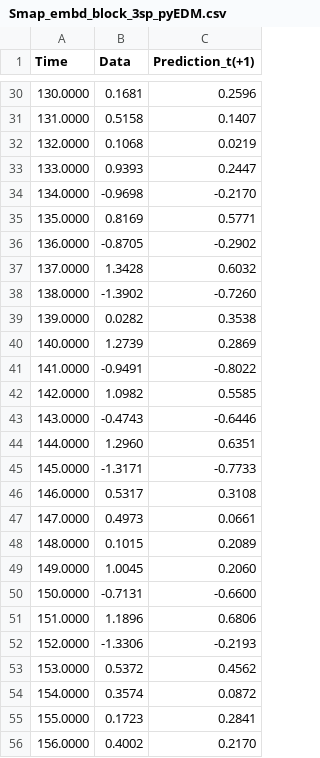
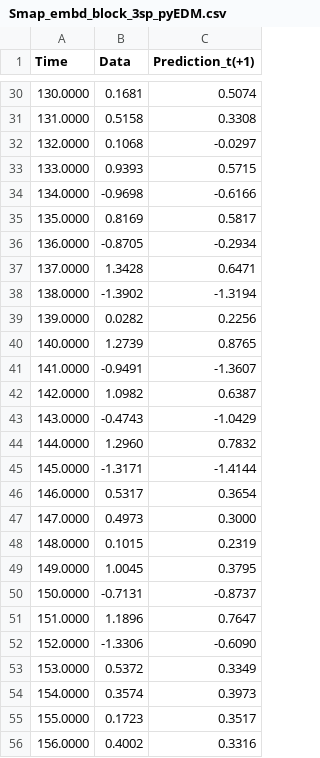
Before and after one commit to SugiharaLab/pyEDM, a CSV file: pyEDM/data/Smap_embd_block_3sp_pyEDM.csv, drawn as a sheet; only a part is shown, gaps mark what is left out; the diff covers the shown part only.

```diff
--- a/pyEDM/data/Smap_embd_block_3sp_pyEDM.csv
+++ b/pyEDM/data/Smap_embd_block_3sp_pyEDM.csv
@@ -30,27 +30,27 @@ Time,Data,Prediction_t(+1)
-130.0000,0.1681,0.2596
-131.0000,0.5158,0.1407
-132.0000,0.1068,0.0219
-133.0000,0.9393,0.2447
-134.0000,-0.9698,-0.2170
-135.0000,0.8169,0.5771
-136.0000,-0.8705,-0.2902
-137.0000,1.3428,0.6032
-138.0000,-1.3902,-0.7260
-139.0000,0.0282,0.3538
-140.0000,1.2739,0.2869
-141.0000,-0.9491,-0.8022
-142.0000,1.0982,0.5585
-143.0000,-0.4743,-0.6446
-144.0000,1.2960,0.6351
-145.0000,-1.3171,-0.7733
-146.0000,0.5317,0.3108
-147.0000,0.4973,0.0661
-148.0000,0.1015,0.2089
-149.0000,1.0045,0.2060
-150.0000,-0.7131,-0.6600
-151.0000,1.1896,0.6806
-152.0000,-1.3306,-0.2193
-153.0000,0.5372,0.4562
-154.0000,0.3574,0.0872
-155.0000,0.1723,0.2841
-156.0000,0.4002,0.2170
+130.0000,0.1681,0.5074
+131.0000,0.5158,0.3308
+132.0000,0.1068,-0.0297
+133.0000,0.9393,0.5715
+134.0000,-0.9698,-0.6166
+135.0000,0.8169,0.5817
+136.0000,-0.8705,-0.2934
+137.0000,1.3428,0.6471
+138.0000,-1.3902,-1.3194
+139.0000,0.0282,0.2256
+140.0000,1.2739,0.8765
+141.0000,-0.9491,-1.3607
+142.0000,1.0982,0.6387
+143.0000,-0.4743,-1.0429
+144.0000,1.2960,0.7832
+145.0000,-1.3171,-1.4144
+146.0000,0.5317,0.3654
+147.0000,0.4973,0.3000
+148.0000,0.1015,0.2319
+149.0000,1.0045,0.3795
+150.0000,-0.7131,-0.8737
+151.0000,1.1896,0.7647
+152.0000,-1.3306,-0.6090
+153.0000,0.5372,0.3349
+154.0000,0.3574,0.3973
+155.0000,0.1723,0.3517
+156.0000,0.4002,0.3316
```
Also changed, not shown: 72 edited cells elsewhere in this file, pyEDM/data/Smap_circle_pyEDM.csv, 4 other files.
